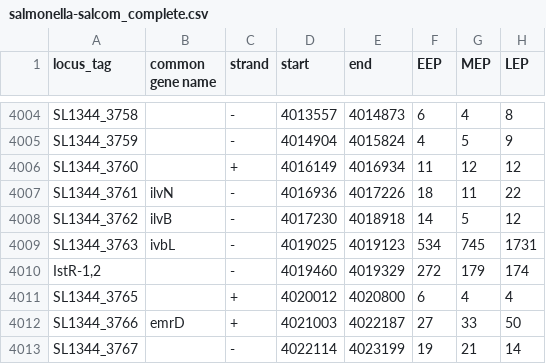
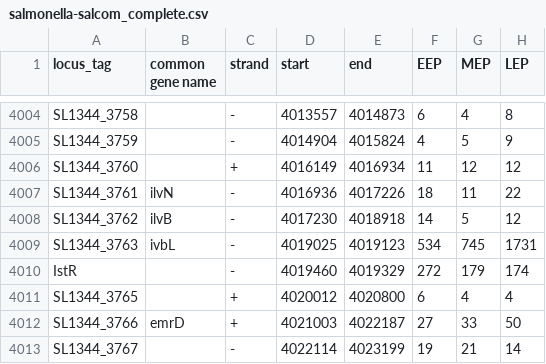
Before and after one commit to titusss/Dataframe-Playground, a CSV file: backend/static/salmonella-salcom_complete.csv, drawn as a sheet; only a part is shown, gaps mark what is left out; the diff names each change by its address in the sheet, - before the commit and + after, or states it on an @@ line.

Commit message:
Fixed df_mask shape lookup for non filters. Fixed IstR gene for SalCom datasets.

```diff
--- a/backend/static/salmonella-salcom_complete.csv
+++ b/backend/static/salmonella-salcom_complete.csv
-A4010 (locus_tag): IstR-1,2
+A4010 (locus_tag): IstR
```
Also changed, not shown: backend/static/salmonella-salcom_environmental-shocks.csv, backend/static/salmonella-salcom_growth-curves.csv, 4 other files.
